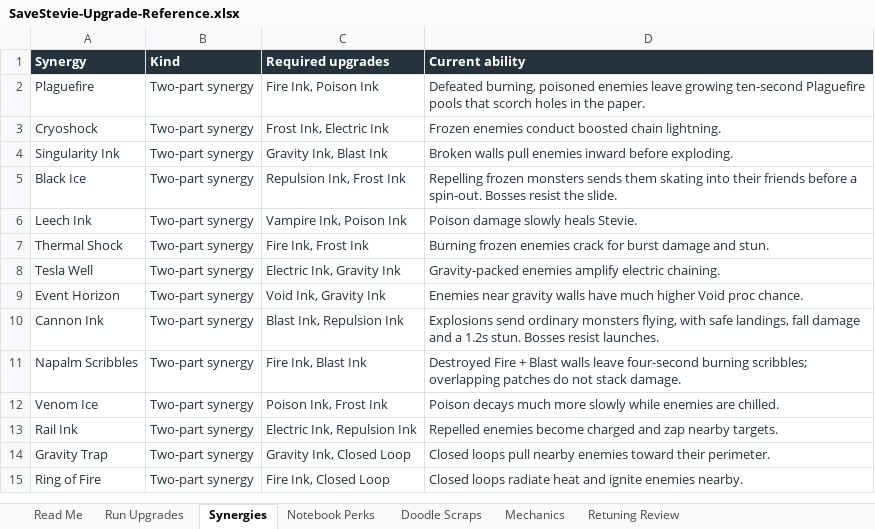
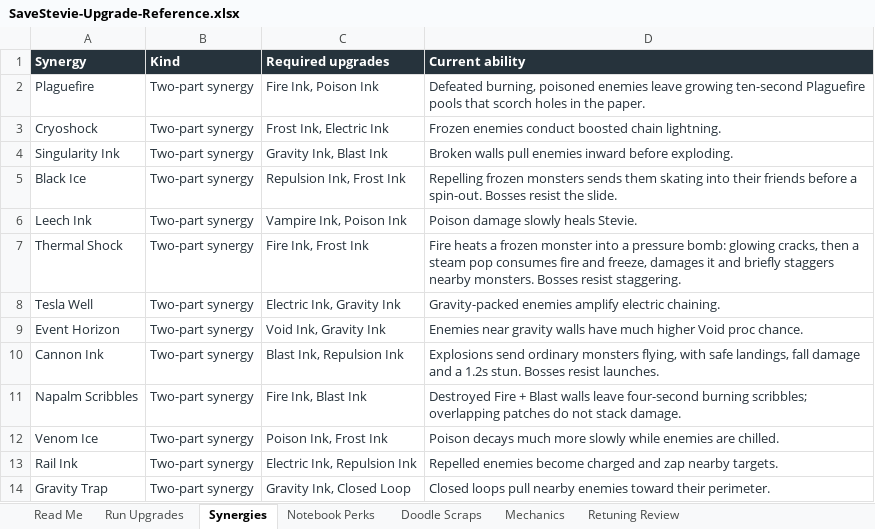
Before and after one commit to ShootyQ/SaveStevie, an Excel workbook: docs/SaveStevie-Upgrade-Reference.xlsx, sheet Synergies, drawn as a sheet; only a part is shown; the shorter side is filled out with more unchanged rows; values as stored, in another font and other column widths than the file's, no borders; table styles not drawn; the diff names each change by its address in the sheet, - before the commit and + after, or states it on an @@ line.

Commit message:
Turn Thermal Shock into a pressure-cooker steam reaction

```diff
--- a/docs/SaveStevie-Upgrade-Reference.xlsx (sheet Synergies)
+++ b/docs/SaveStevie-Upgrade-Reference.xlsx (sheet Synergies)
-D7 (Current ability): Burning frozen enemies crack for burst damage and stun.
+D7 (Current ability): Fire heats a frozen monster into a pressure bomb: glowing cracks, then a steam pop consumes fire and freeze, damages it and briefly staggers nearby monsters. Bosses resist staggering.
```
Also changed, not shown: sheet Read Me, 26 other files.
